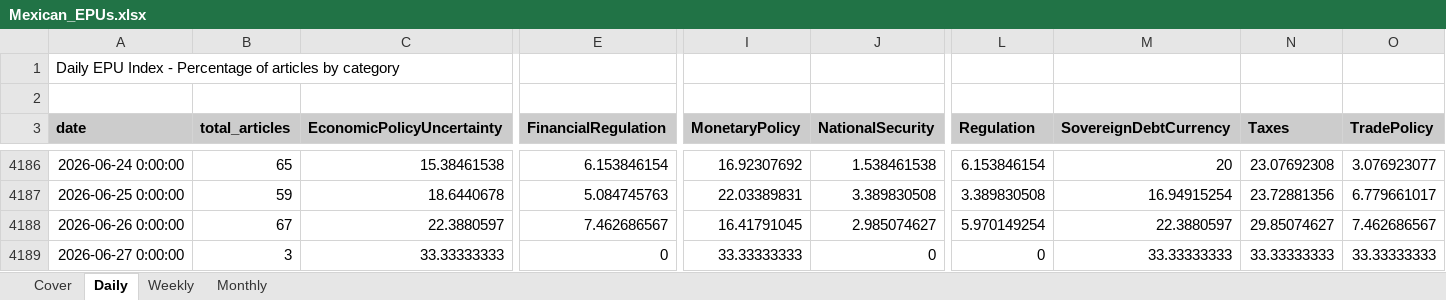
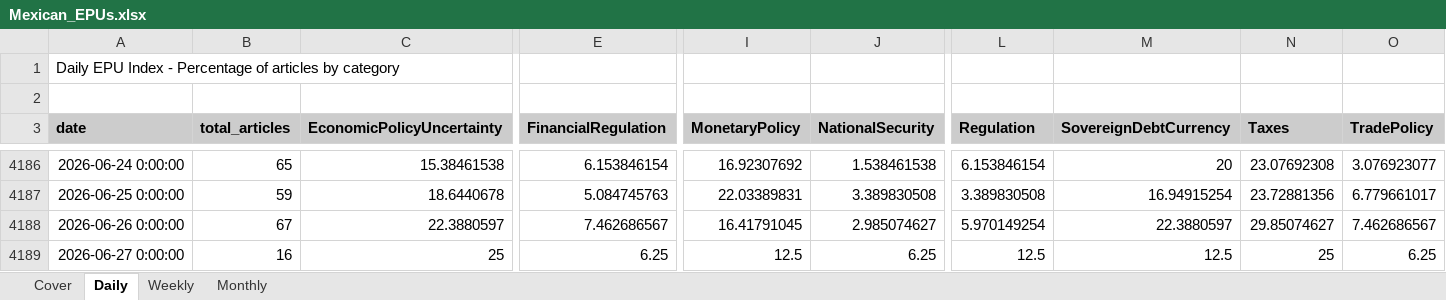
Before and after one commit to adentler1/MonitoringMexico, an Excel workbook: Mexican_EPUs.xlsx, sheet Daily, drawn as a sheet; only a part is shown, gaps mark what is left out; values as stored, in another font and other column widths than the file's, no borders; the diff covers the shown part only; the diff names each change by its address in the sheet, - before the commit and + after, or states it on an @@ line.

```diff
--- a/Mexican_EPUs.xlsx (sheet Daily)
+++ b/Mexican_EPUs.xlsx (sheet Daily)
-B4189 (total_articles): 3
+B4189 (total_articles): 16
-C4189 (EconomicPolicyUncertainty): 33.33333333
+C4189 (EconomicPolicyUncertainty): 25
-E4189 (FinancialRegulation): 0
+E4189 (FinancialRegulation): 6.25
-I4189 (MonetaryPolicy): 33.33333333
+I4189 (MonetaryPolicy): 12.5
-J4189 (NationalSecurity): 0
+J4189 (NationalSecurity): 6.25
-L4189 (Regulation): 0
+L4189 (Regulation): 12.5
-M4189 (SovereignDebtCurrency): 33.33333333
+M4189 (SovereignDebtCurrency): 12.5
-N4189 (Taxes): 33.33333333
+N4189 (Taxes): 25
-O4189 (TradePolicy): 33.33333333
+O4189 (TradePolicy): 6.25
```
Also changed, not shown: 2 edited cells elsewhere in this sheet, sheet Monthly, sheet Weekly, sheet Cover.
